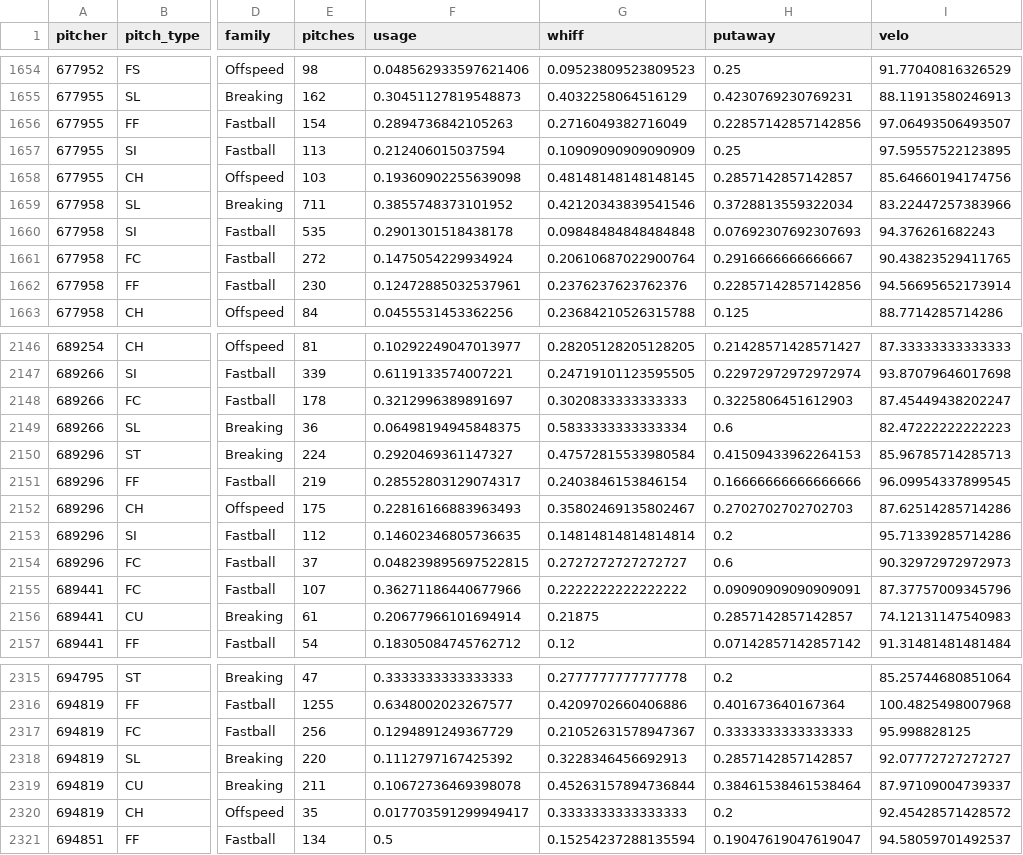
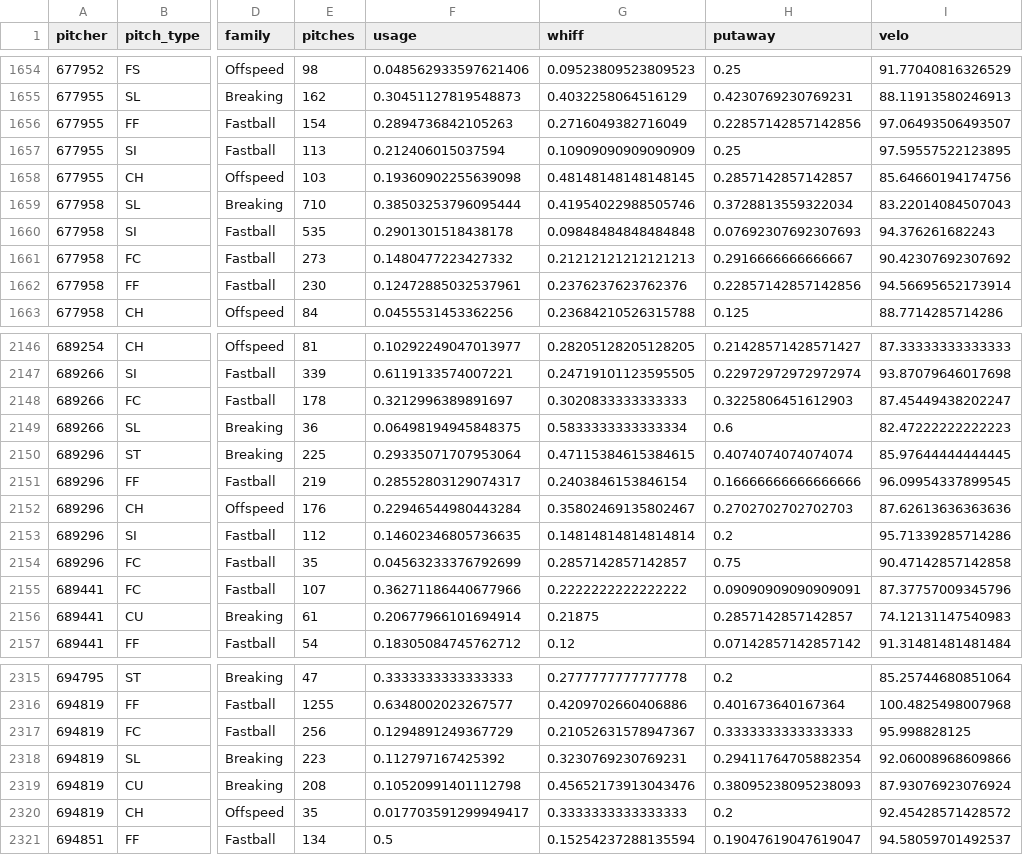
Before and after one commit to drshawnhall20176/DeezysBoard, a CSV file: data/pitcher_arsenals.csv, drawn as a sheet; only a part is shown, gaps mark what is left out; the diff covers the shown part only; the diff names each change by its address in the sheet, - before the commit and + after, or states it on an @@ line.

```diff
--- a/data/pitcher_arsenals.csv
+++ b/data/pitcher_arsenals.csv
-E1659 (pitches): 711
+E1659 (pitches): 710
-F1659 (usage): 0.3855748373101952
+F1659 (usage): 0.38503253796095444
-G1659 (whiff): 0.42120343839541546
+G1659 (whiff): 0.41954022988505746
-I1659 (velo): 83.22447257383966
+I1659 (velo): 83.22014084507043
-E1661 (pitches): 272
+E1661 (pitches): 273
-F1661 (usage): 0.1475054229934924
+F1661 (usage): 0.1480477223427332
-G1661 (whiff): 0.20610687022900764
+G1661 (whiff): 0.21212121212121213
-I1661 (velo): 90.43823529411765
+I1661 (velo): 90.42307692307692
-E2150 (pitches): 224
+E2150 (pitches): 225
-F2150 (usage): 0.2920469361147327
+F2150 (usage): 0.29335071707953064
-G2150 (whiff): 0.47572815533980584
+G2150 (whiff): 0.47115384615384615
-H2150 (putaway): 0.41509433962264153
+H2150 (putaway): 0.4074074074074074
-I2150 (velo): 85.96785714285713
+I2150 (velo): 85.97644444444445
-E2152 (pitches): 175
+E2152 (pitches): 176
-F2152 (usage): 0.22816166883963493
+F2152 (usage): 0.22946544980443284
-I2152 (velo): 87.62514285714286
+I2152 (velo): 87.62613636363636
-E2154 (pitches): 37
+E2154 (pitches): 35
-F2154 (usage): 0.048239895697522815
+F2154 (usage): 0.04563233376792699
-G2154 (whiff): 0.2727272727272727
+G2154 (whiff): 0.2857142857142857
-H2154 (putaway): 0.6
+H2154 (putaway): 0.75
-I2154 (velo): 90.32972972972973
+I2154 (velo): 90.47142857142858
-E2318 (pitches): 220
+E2318 (pitches): 223
-F2318 (usage): 0.1112797167425392
+F2318 (usage): 0.112797167425392
-G2318 (whiff): 0.3228346456692913
+G2318 (whiff): 0.3230769230769231
-H2318 (putaway): 0.2857142857142857
+H2318 (putaway): 0.29411764705882354
-I2318 (velo): 92.07772727272727
+I2318 (velo): 92.06008968609866
-E2319 (pitches): 211
+E2319 (pitches): 208
-F2319 (usage): 0.10672736469398078
+F2319 (usage): 0.10520991401112798
-G2319 (whiff): 0.45263157894736844
+G2319 (whiff): 0.45652173913043476
-H2319 (putaway): 0.38461538461538464
+H2319 (putaway): 0.38095238095238093
-I2319 (velo): 87.97109004739337
+I2319 (velo): 87.93076923076924
```
Also changed, not shown: 31 edited cells elsewhere in this file, data/hitter_pitch_splits.csv, data/hitter_pitch_type_splits.csv.
